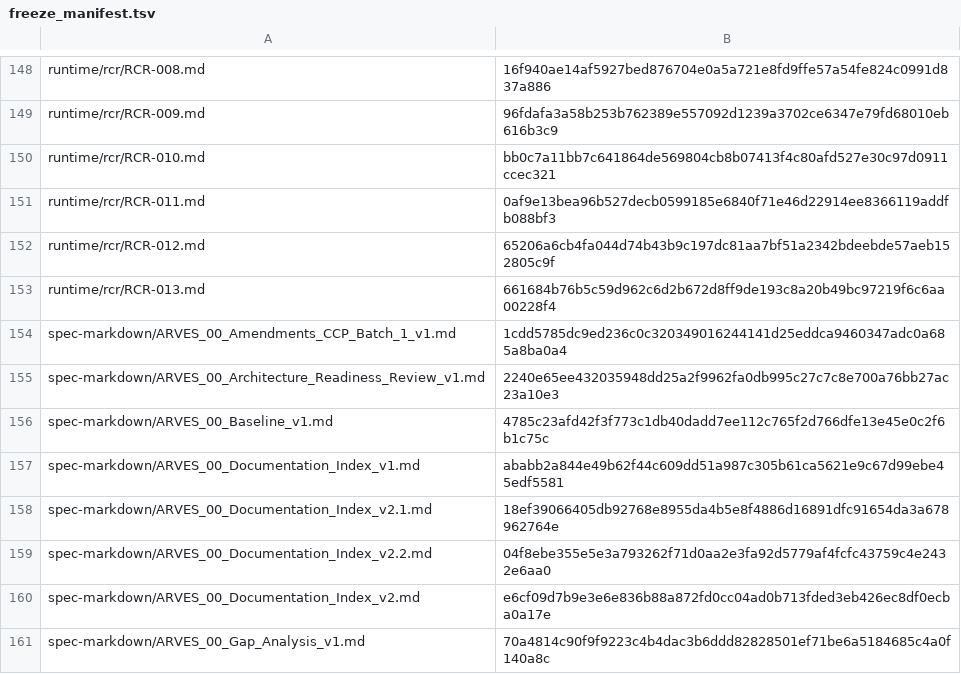
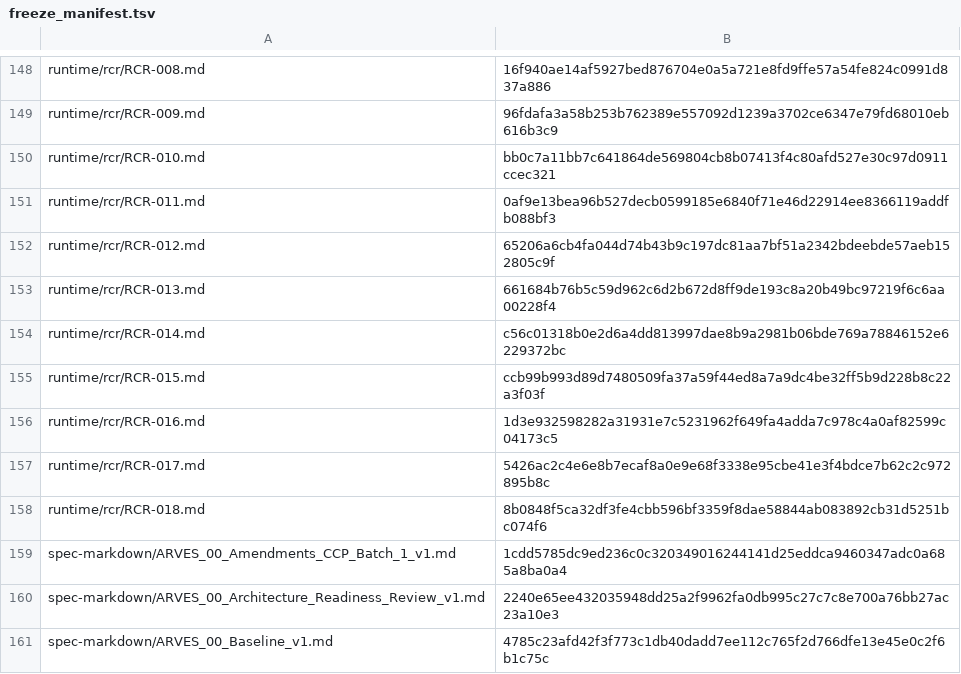
Before and after one commit to arves-org/arves, a TSV file: verification/freeze/freeze_manifest.tsv, drawn as a sheet; only a part is shown, gaps mark what is left out; the shorter side is filled out with more unchanged rows; the diff names each change by its address in the sheet, - before the commit and + after, or states it on an @@ line.

```diff
--- a/verification/freeze/freeze_manifest.tsv
+++ b/verification/freeze/freeze_manifest.tsv
+row 154: runtime/rcr/RCR-014.md | c56c01318b0e2d6a4dd813997dae8b9a2981b06bde769a78846152e6229372bc
+row 155: runtime/rcr/RCR-015.md | ccb99b993d89d7480509fa37a59f44ed8a7a9dc4be32ff5b9d228b8c22a3f03f
+row 156: runtime/rcr/RCR-016.md | 1d3e932598282a31931e7c5231962f649fa4adda7c978c4a0af82599c04173c5
+row 157: runtime/rcr/RCR-017.md | 5426ac2c4e6e8b7ecaf8a0e9e68f3338e95cbe41e3f4bdce7b62c2c972895b8c
+row 158: runtime/rcr/RCR-018.md | 8b0848f5ca32df3fe4cbb596bf3359f8dae58844ab083892cb31d5251bc074f6
```
Also changed, not shown: 1 other file.
